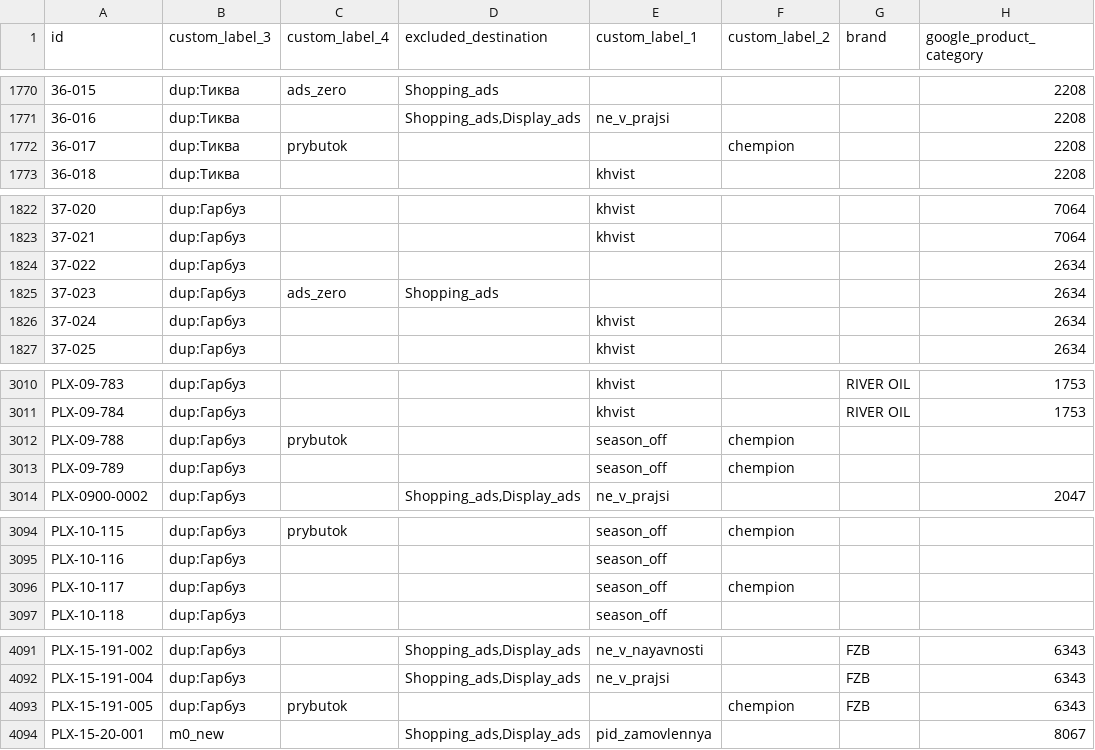
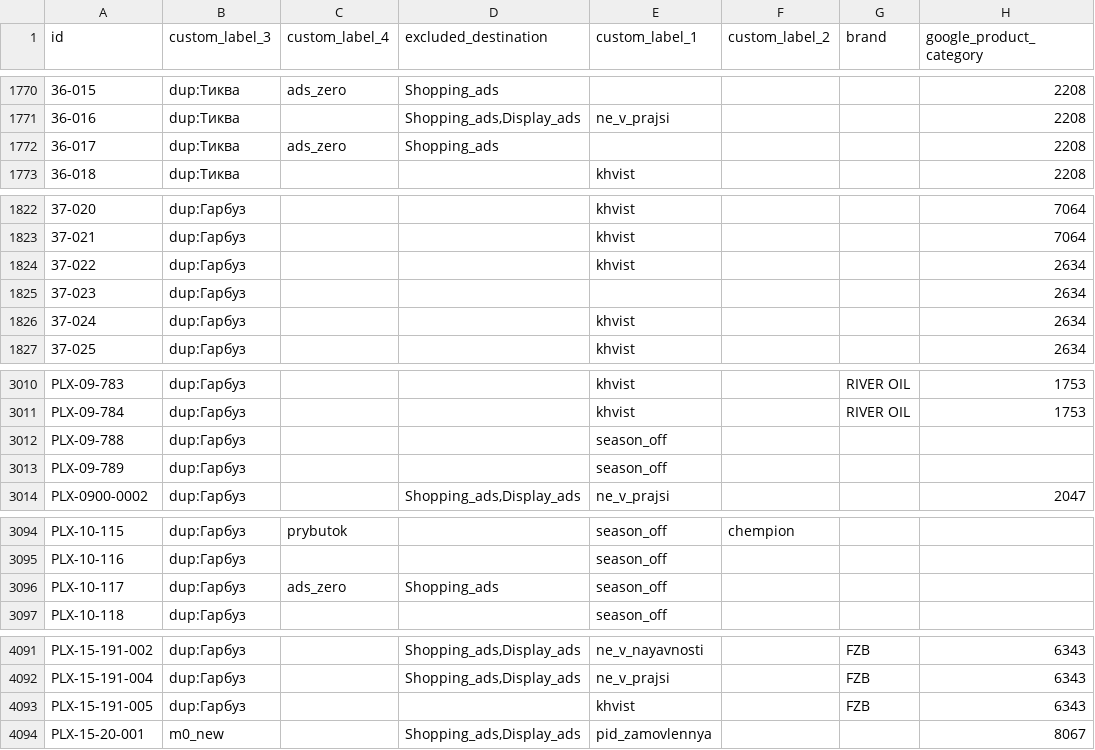
Before and after one commit to enagrosvit-beep/pub, a TSV file: feeds/Едім-labels.tsv, drawn as a sheet; only a part is shown, gaps mark what is left out; the diff covers the shown part only; the diff names each change by its address in the sheet, - before the commit and + after, or states it on an @@ line.

```diff
--- a/feeds/Едім-labels.tsv
+++ b/feeds/Едім-labels.tsv
-C1772 (custom_label_4): prybutok
+C1772 (custom_label_4): ads_zero
-D1772 (excluded_destination): (empty)
+D1772 (excluded_destination): Shopping_ads
-F1772 (custom_label_2): chempion
+F1772 (custom_label_2): (empty)
-E1824 (custom_label_1): (empty)
+E1824 (custom_label_1): khvist
-C1825 (custom_label_4): ads_zero
+C1825 (custom_label_4): (empty)
-D1825 (excluded_destination): Shopping_ads
+D1825 (excluded_destination): (empty)
-C3012 (custom_label_4): prybutok
+C3012 (custom_label_4): (empty)
-F3012:F3013 (custom_label_2): chempion
+F3012:F3013 (custom_label_2): (empty)
-C3096 (custom_label_4): (empty)
+C3096 (custom_label_4): ads_zero
-D3096 (excluded_destination): (empty)
+D3096 (excluded_destination): Shopping_ads
-F3096 (custom_label_2): chempion
+F3096 (custom_label_2): (empty)
-C4093 (custom_label_4): prybutok
+C4093 (custom_label_4): (empty)
-E4093 (custom_label_1): (empty)
+E4093 (custom_label_1): khvist
-F4093 (custom_label_2): chempion
+F4093 (custom_label_2): (empty)
```
Also changed, not shown: 72 edited cells elsewhere in this file, feeds/Тиква-labels.tsv, 1 other file.
